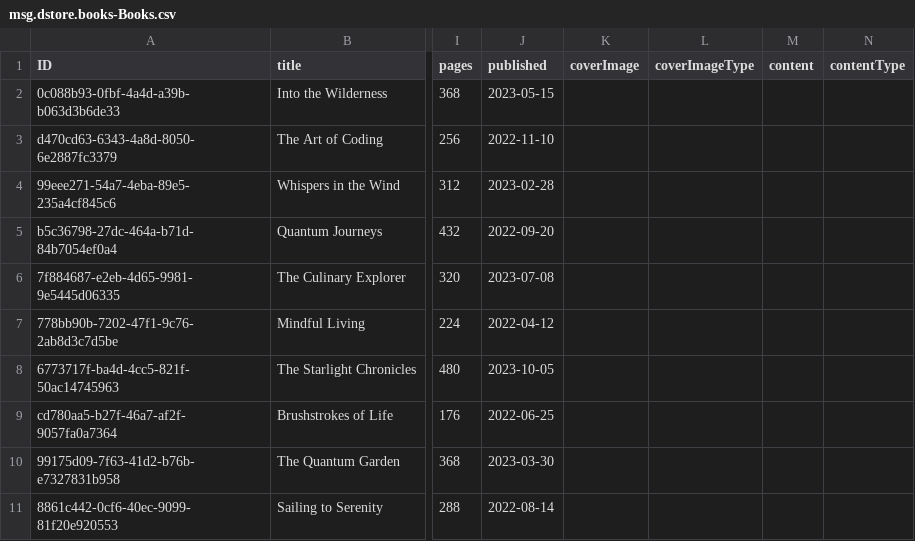
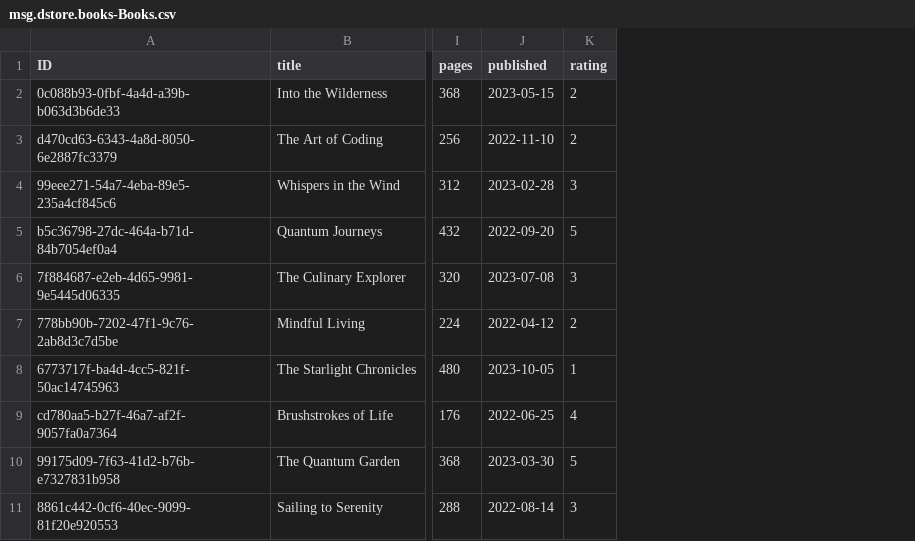
Before and after one commit to prajapati2893/DStore, a CSV file: db/csv/msg.dstore.books-Books.csv, drawn as a sheet; only a part is shown, gaps mark what is left out; removed rows and columns are numbered as before the commit, all else as after; the diff names each change by its address in the sheet, - before the commit and + after, or states it on an @@ line.

Commit message:
added fragment and rating indicator

```diff
--- a/db/csv/msg.dstore.books-Books.csv
+++ b/db/csv/msg.dstore.books-Books.csv
-column K (coverImage), empty
-column L (coverImageType), empty
-column M (content), empty
-column N (contentType), empty
+column K (rating), rows 2-11: 2 | 2 | 3 | 5 | 3 | 2 | 1 | 4 | 5 | 3
```
Also changed, not shown: db/csv/msg.dstore.movies-Movies.csv, 9 other files.
